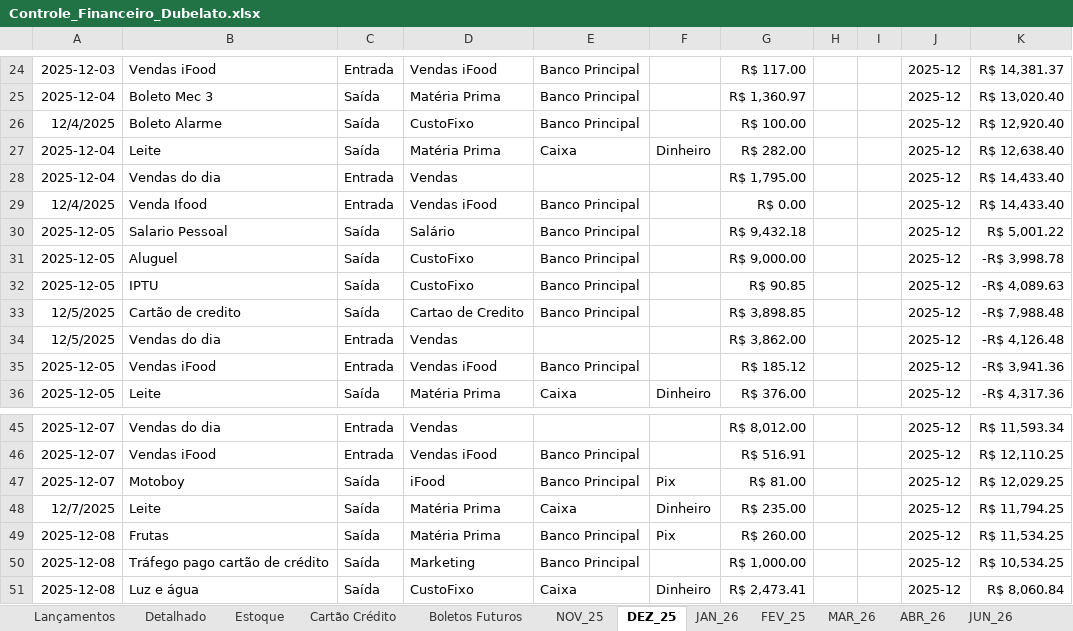
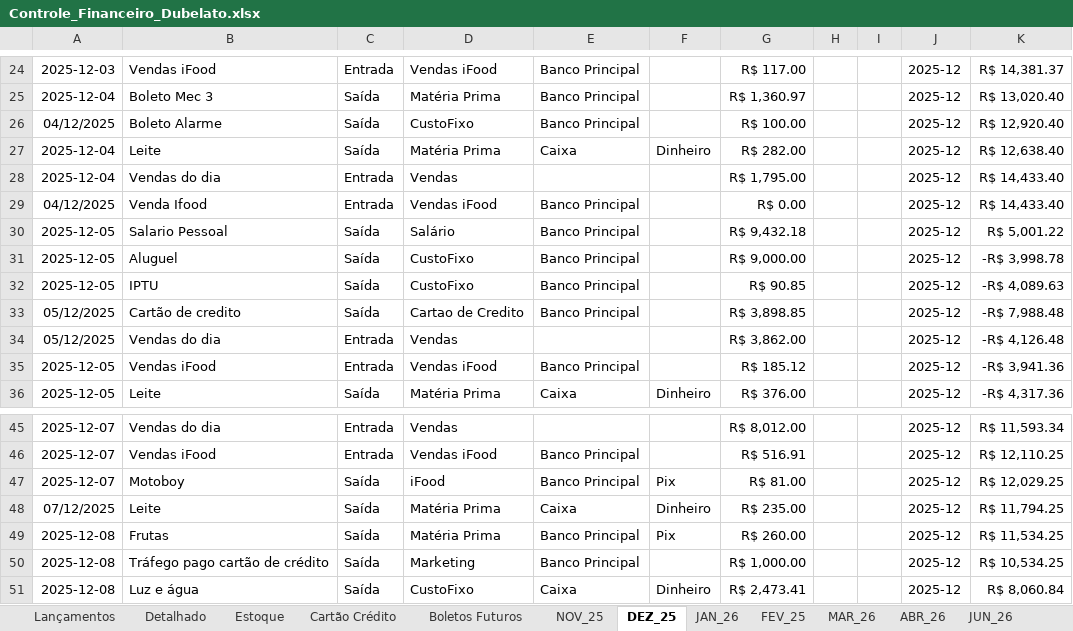
Before and after one commit to bacelargm285/Dubelato_SL, an Excel workbook: Controle_Financeiro_Dubelato.xlsx, sheet DEZ_25, drawn as a sheet; only a part is shown, gaps mark what is left out; values as stored, in another font and other column widths than the file's, no borders; the diff names each change by its address in the sheet, - before the commit and + after, or states it on an @@ line.

```diff
--- a/Controle_Financeiro_Dubelato.xlsx (sheet DEZ_25)
+++ b/Controle_Financeiro_Dubelato.xlsx (sheet DEZ_25)
-A26: 12/4/2025
+A26: 04/12/2025
-A29: 12/4/2025
+A29: 04/12/2025
-A33:A34: 12/5/2025
+A33:A34: 05/12/2025
-A48: 12/7/2025
+A48: 07/12/2025
```
Also changed, not shown: sheet Lançamentos, sheet JUN_26, sheet Detalhado, sheet Boletos Futuros, sheet NOV_25, sheet JAN_26, 2 more sheets, 4 other files.
